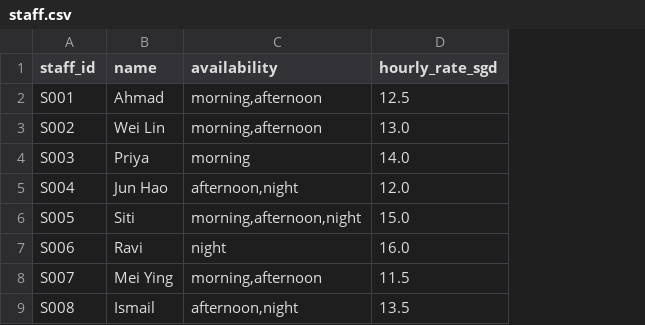
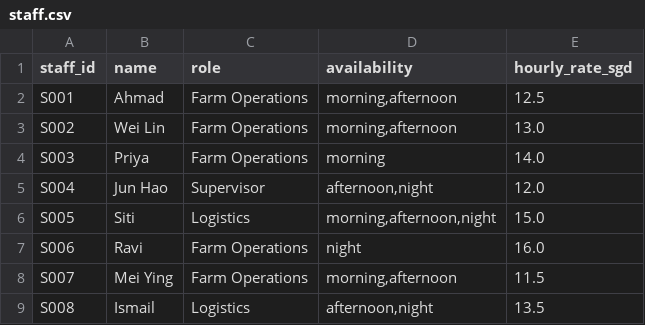
Before and after one commit to michitaka16/Greenloop-F2C, a CSV file: data/staff.csv, drawn as a sheet; the diff names each change by its address in the sheet, - before the commit and + after, or states it on an @@ line.

```diff
--- a/data/staff.csv
+++ b/data/staff.csv
+column C (role), rows 2-9: Farm Operations | Farm Operations | Farm Operations | Supervisor | Logistics | Farm Operations | Farm Operations | Logistics
```
Also changed, not shown: data/sensors_sim.csv, 23 other files.
